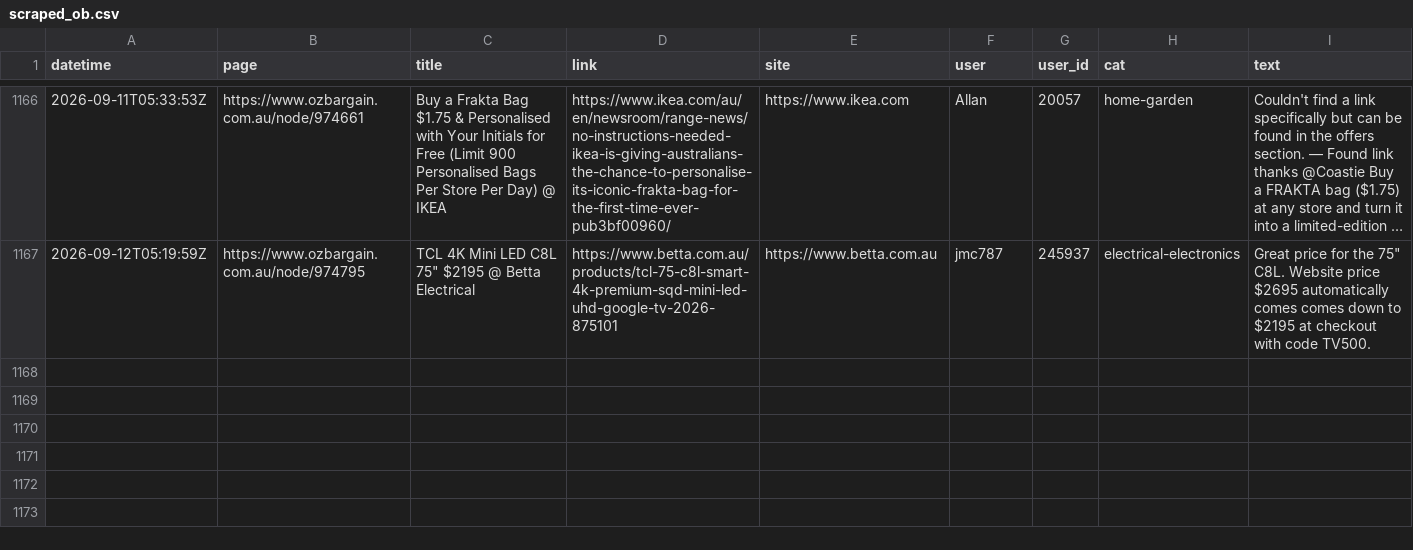
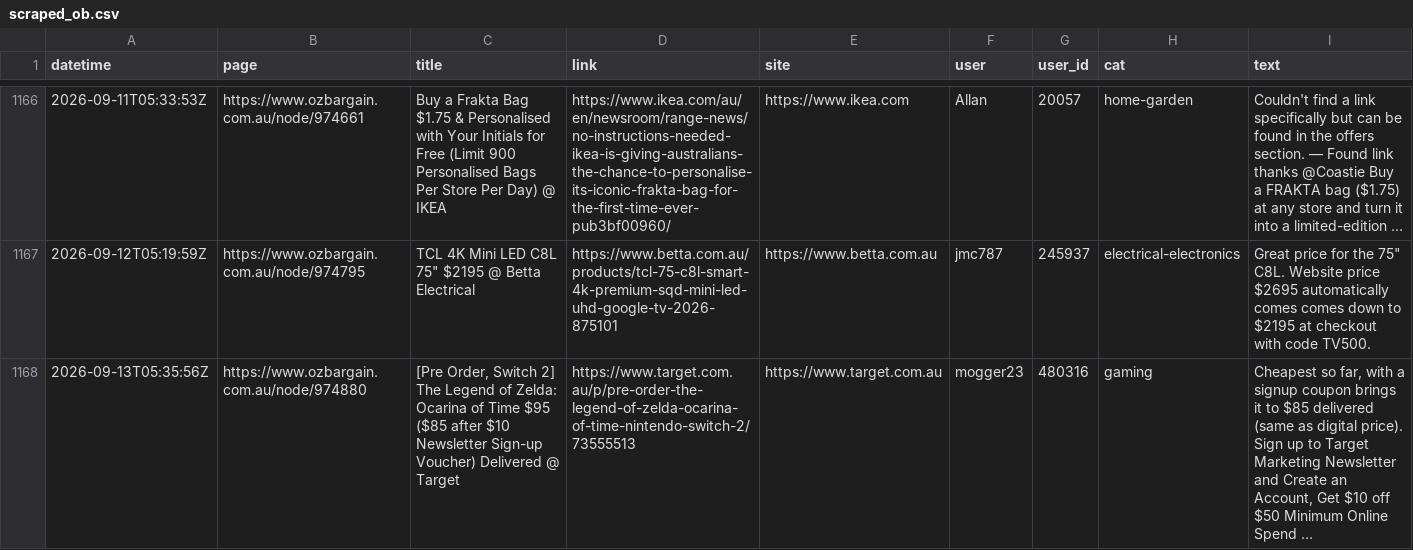
Before and after one commit to nwbort/car-loans, a CSV file: data/scraped_ob.csv, drawn as a sheet; only a part is shown, gaps mark what is left out; the diff names each change by its address in the sheet, - before the commit and + after, or states it on an @@ line.

Commit message:
refreshing data

```diff
--- a/data/scraped_ob.csv
+++ b/data/scraped_ob.csv
+row 1168: 2026-09-13T05:35:56Z | https://www.ozbargain.com.au/node/974880 | [Pre Order, Switch 2] The Legend of Zelda: Ocarina of Time $95 ($85 after $10 Newsletter Sign-up Voucher) Delivered @ Target | https://www.target.com.au/p/pre-order-the-legend-of-zelda-ocarina-of-time-nintendo-switch-2/73555513 | https://www.target.com.au | mogger23 | 480316 | gaming | Cheapest so far, with a signup coupon brings it to $85 delivered (same as digital price). Sign up to Target Marketing Newsletter and Create an Account, Get $10 off $50 Minimum Online Spend …
```
Also changed, not shown: 11 other files.
